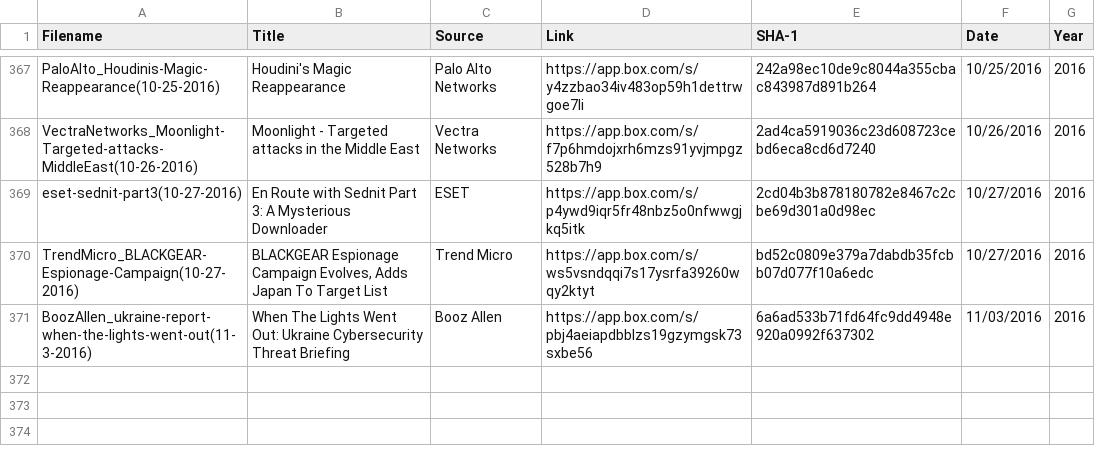
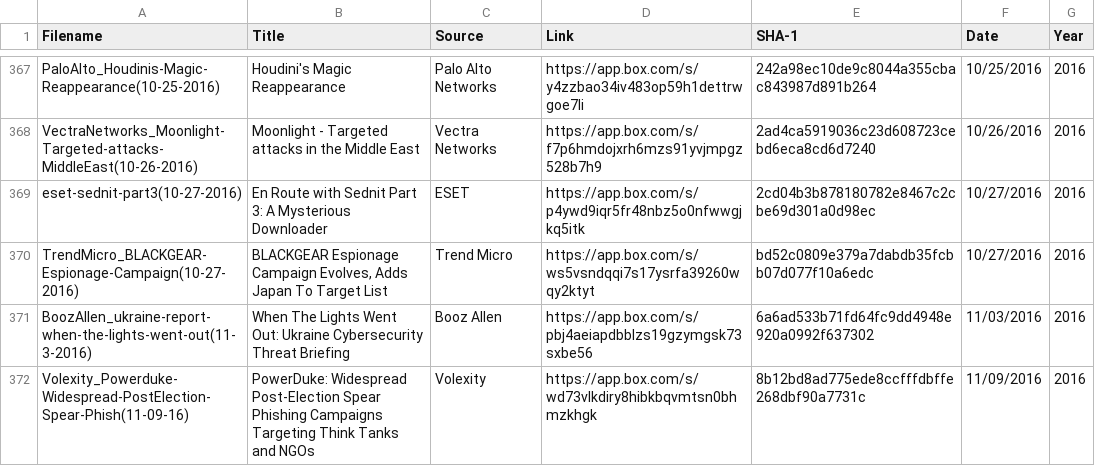
Before and after one commit to aptnotes/data, a CSV file: APTnotes.csv, drawn as a sheet; only a part is shown, gaps mark what is left out.

Commit message:
Add Volexity's report on PowerDuke (Fixes #64)

```diff
--- a/APTnotes.csv
+++ b/APTnotes.csv
@@ -371 +371,2 @@ TrendMicro_BLACKGEAR-Espionage-Campaign(10-27-2016),"BLACKGEAR Espionage Campaig
 BoozAllen_ukraine-report-when-the-lights-went-out(11-3-2016),When The Lights Went Out: Ukraine Cybersecurity Threat Briefing,Booz Allen,https://app.box.com/s/pbj4aeiapdbblzs19gzymgsk73sxbe56,6a6ad533b71fd64fc9dd4948e920a0992f637302,11/03/2016,2016
+Volexity_Powerduke-Widespread-PostElection-Spear-Phish(11-09-16),PowerDuke: Widespread Post-Election Spear Phishing Campaigns Targeting Think Tanks and NGOs,Volexity,https://app.box.com/s/wd73vlkdiry8hibkbqvmtsn0bhmzkhgk,8b12bd8ad775ede8ccfffdbffe268dbf90a7731c,11/09/2016,2016
```
Also changed, not shown: 1 other file.
